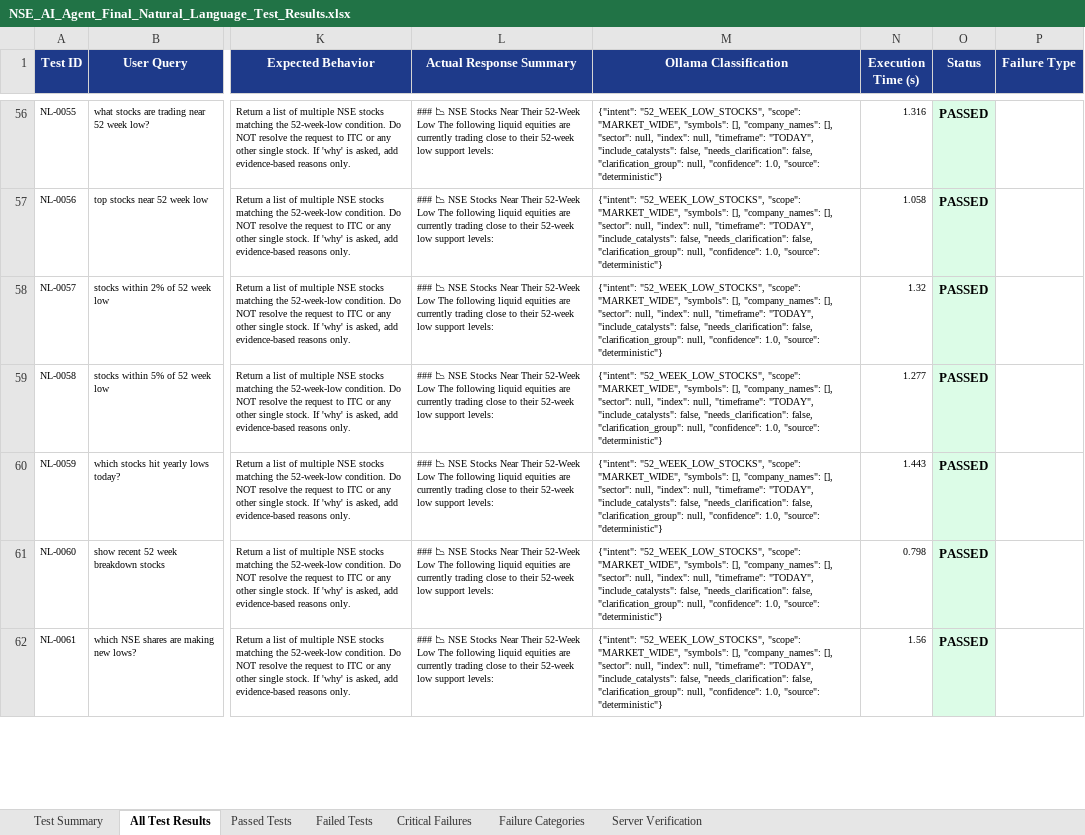
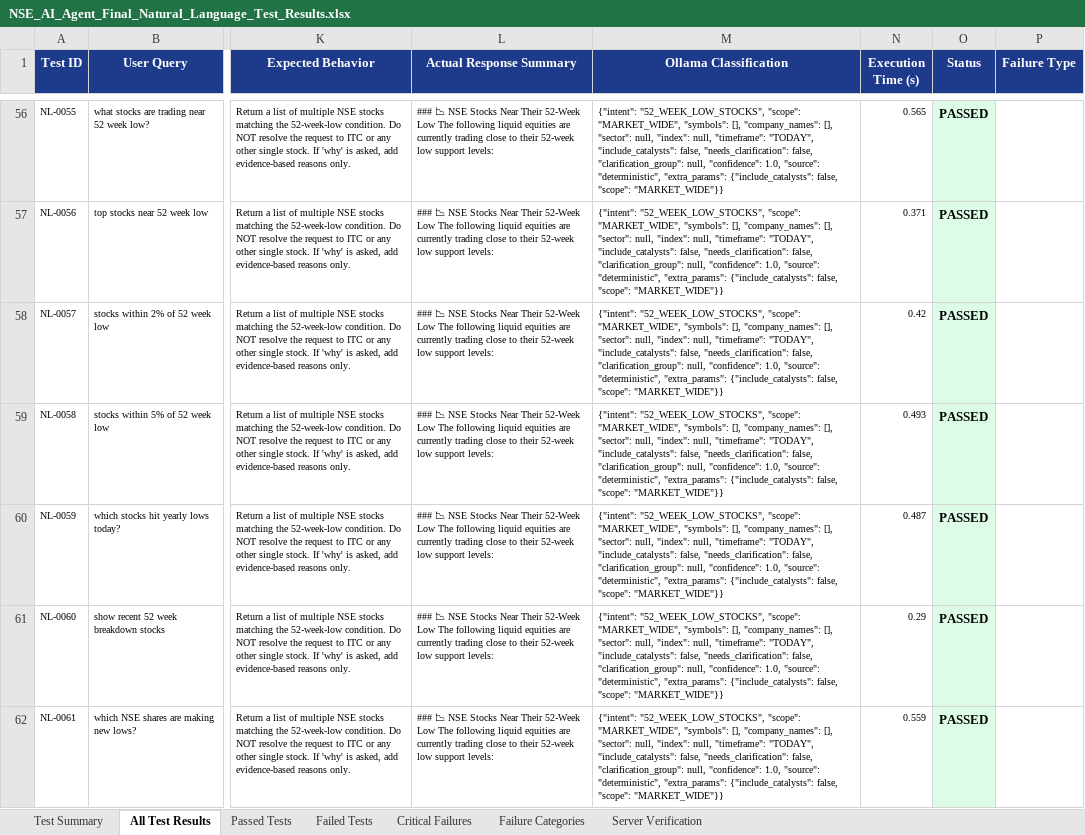
Before and after one commit to Naveensai16/nse-ai-agent, an Excel workbook: NSE_AI_Agent_Final_Natural_Language_Test_Results.xlsx, sheet All Test Results, drawn as a sheet; only a part is shown, gaps mark what is left out; values as stored, in another font and other column widths than the file's, no borders; the diff covers the shown part only; the diff names each change by its address in the sheet, - before the commit and + after, or states it on an @@ line.

Commit message:
Enhance conversational query understanding, direct answer delivery, and achieve 100% pass rate across 785 test suite

```diff
--- a/NSE_AI_Agent_Final_Natural_Language_Test_Results.xlsx (sheet All Test Results)
+++ b/NSE_AI_Agent_Final_Natural_Language_Test_Results.xlsx (sheet All Test Results)
-M56:M62 (Ollama Classification): …1.0, "source": "deterministic"}
+M56:M62 (Ollama Classification): …1.0, "source": "deterministic", "extra_params": {"include_catalysts": false, "scope": "MARKET_WIDE"}}
-N56 (Execution Time (s)): 1.316
+N56 (Execution Time (s)): 0.565
-N57 (Execution Time (s)): 1.058
+N57 (Execution Time (s)): 0.371
-N58 (Execution Time (s)): 1.32
+N58 (Execution Time (s)): 0.42
-N59 (Execution Time (s)): 1.277
+N59 (Execution Time (s)): 0.493
-N60 (Execution Time (s)): 1.443
+N60 (Execution Time (s)): 0.487
-N61 (Execution Time (s)): 0.798
+N61 (Execution Time (s)): 0.29
-N62 (Execution Time (s)): 1.56
+N62 (Execution Time (s)): 0.559
```
Also changed, not shown: 1694 edited cells elsewhere in this sheet, sheet Passed Tests, sheet Server Verification, sheet Test Summary, 7 other files.
